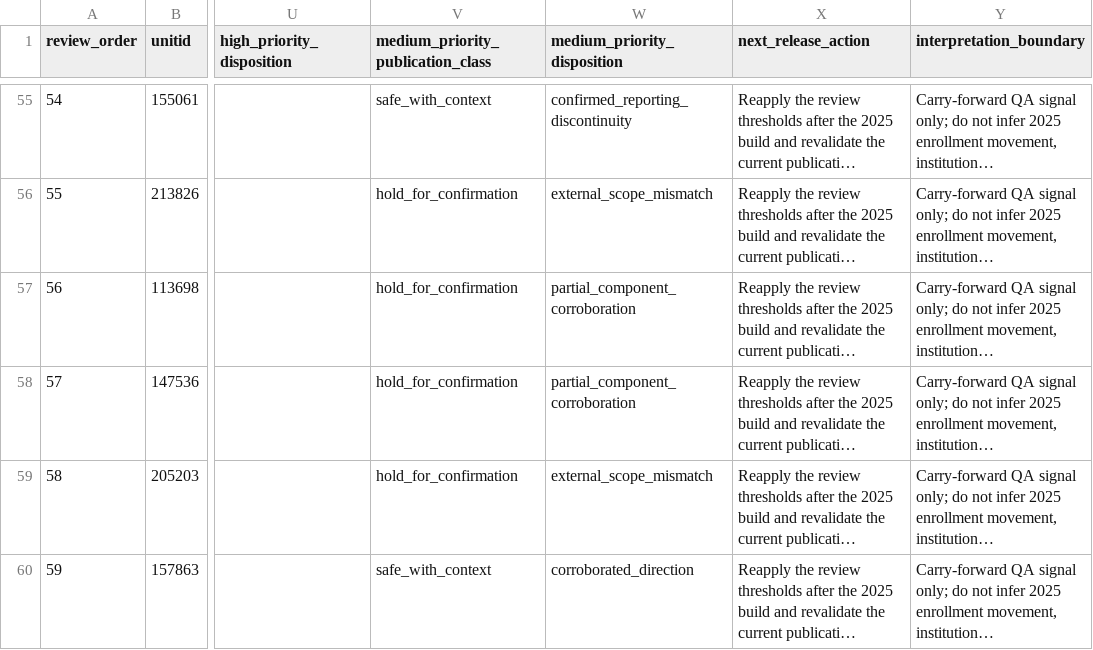
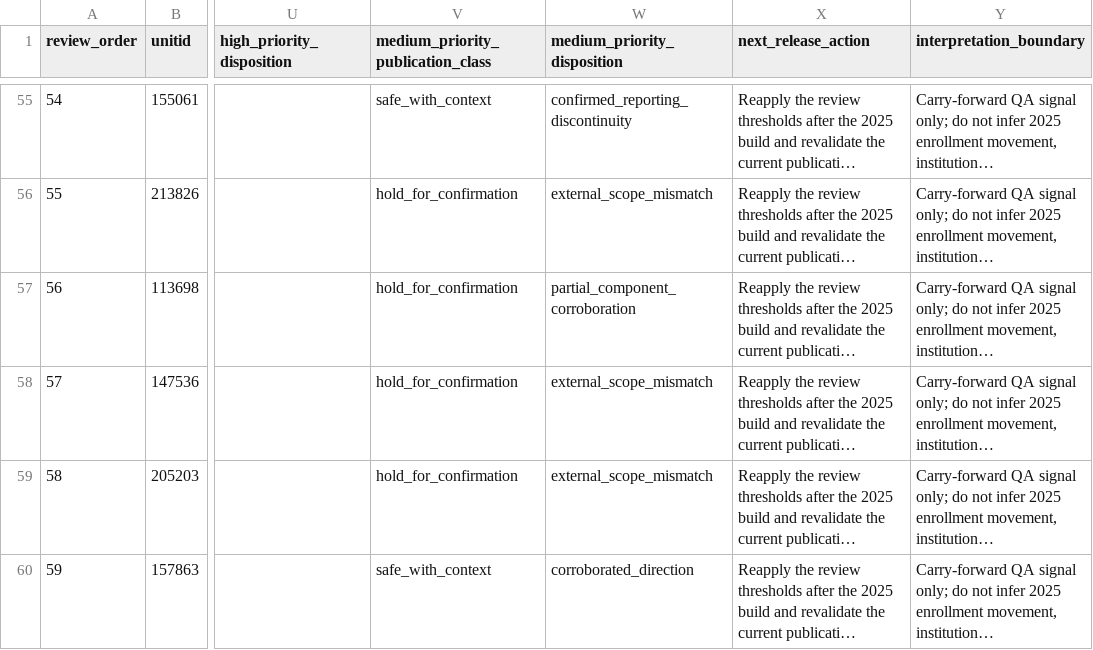
Before and after one commit to Joseph-Th/higher_education_and_immigration_demo, a CSV file: data/candidate_year_qa_watchlist.csv, drawn as a sheet; only a part is shown, gaps mark what is left out; long unchanged cells end in …; the diff names each change by its address in the sheet, - before the commit and + after, or states it on an @@ line.

```diff
--- a/data/candidate_year_qa_watchlist.csv
+++ b/data/candidate_year_qa_watchlist.csv
-W58 (medium_priority_disposition): partial_component_corroboration
+W58 (medium_priority_disposition): external_scope_mismatch
```
Also changed, not shown: data/medium_priority_category_diagnostic.csv, data/medium_qa_resolution_log.csv, 9 other files.
